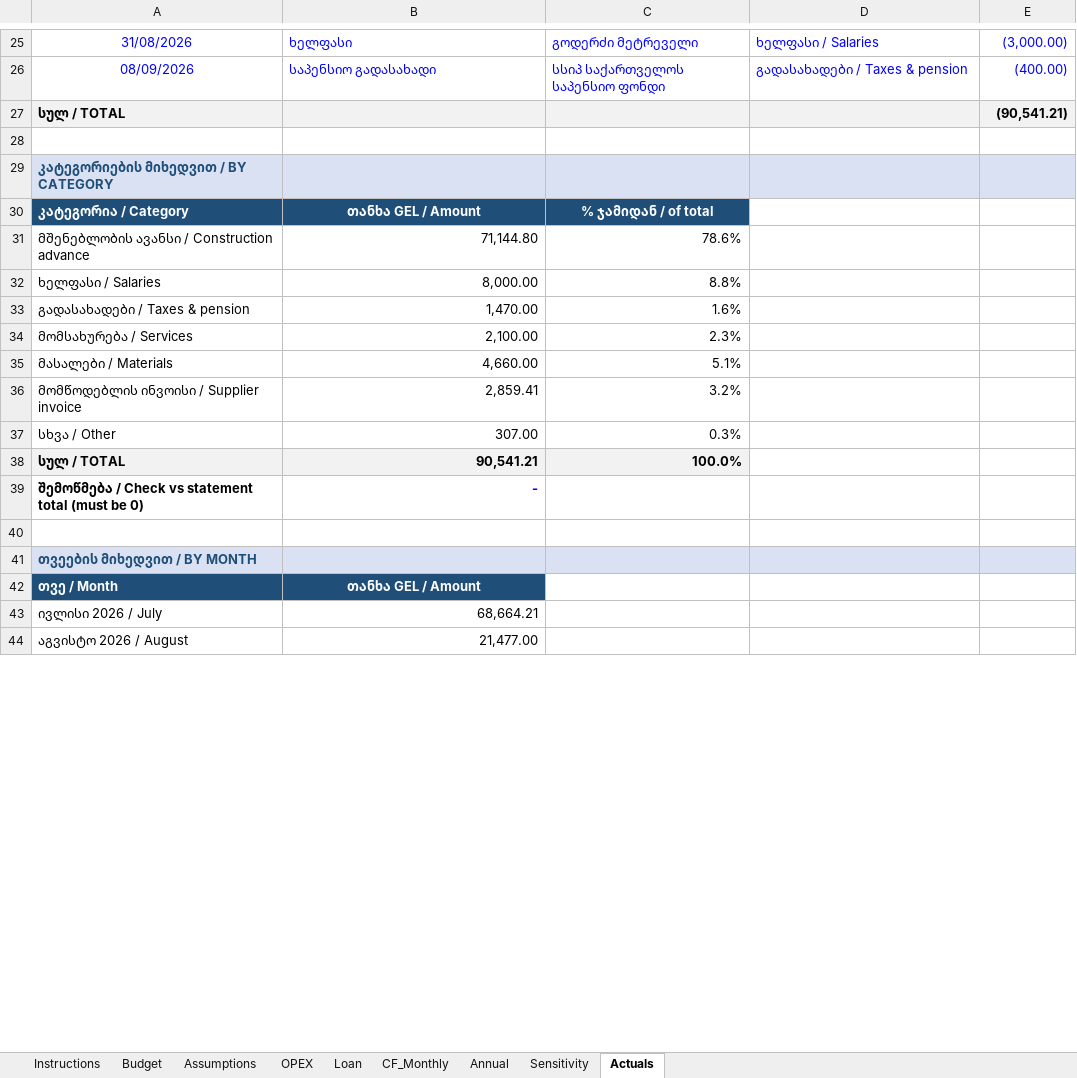
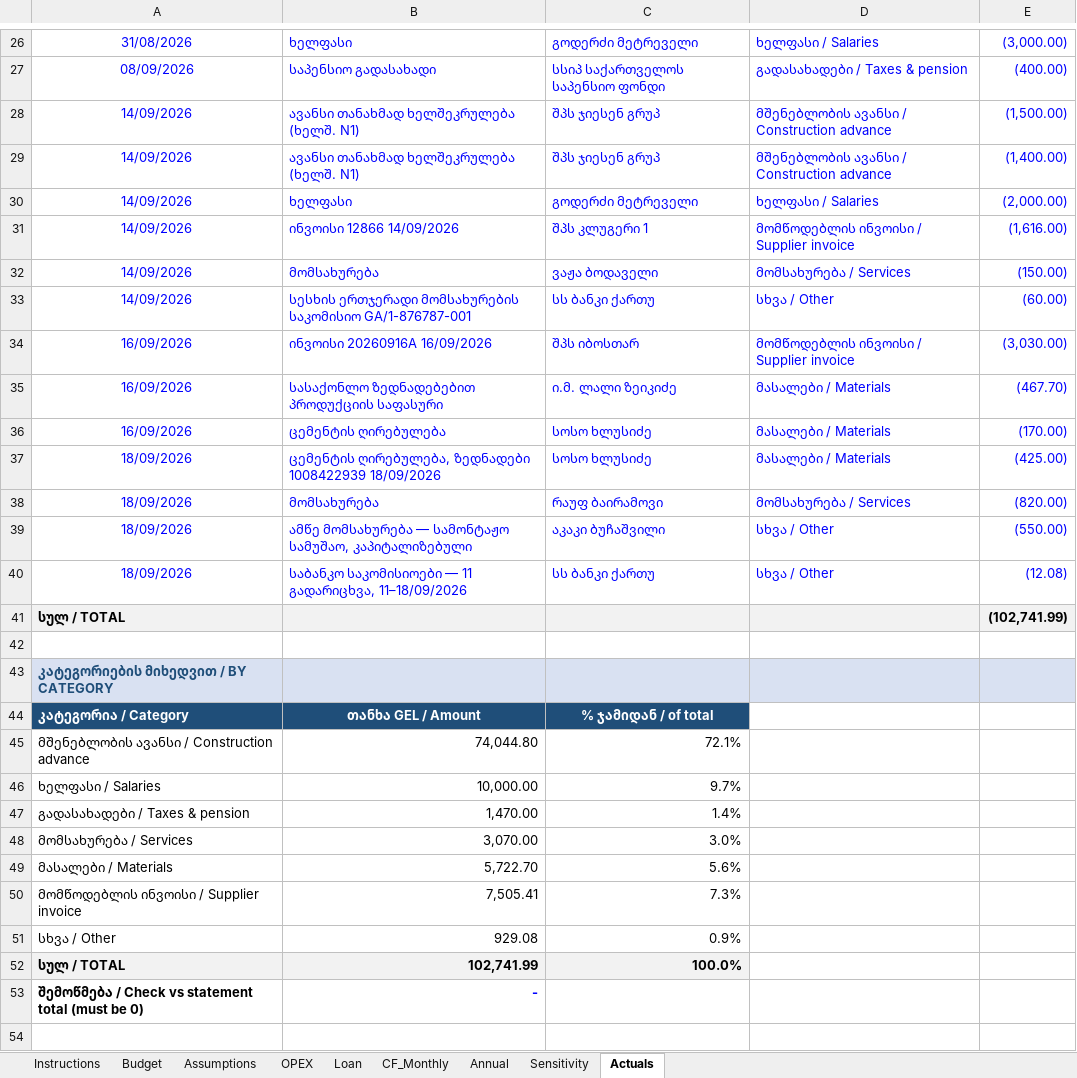
Before and after one commit to regcoffeenyc/mukhrani-2026-greenhouse, an Excel workbook: finance/Greenhouse_CashFlow_2000m2.xlsx, sheet Actuals, drawn as a sheet; only a part is shown, gaps mark what is left out; the shorter side is filled out with more unchanged rows; values as stored, in another font and other column widths than the file's, no borders; addresses are those after the commit; the diff covers the shown part only; the diff names each change by its address in the sheet, - before the commit and + after, or states it on an @@ line.

```diff
--- a/finance/Greenhouse_CashFlow_2000m2.xlsx (sheet Actuals)
+++ b/finance/Greenhouse_CashFlow_2000m2.xlsx (sheet Actuals)
+row 28: 14/09/2026 | ავანსი თანახმად ხელშეკრულება (ხელშ. N1) | შპს ჯიესენ გრუპ | მშენებლობის ავანსი / Construction advance | (1,500.00)
+row 29: 14/09/2026 | ავანსი თანახმად ხელშეკრულება (ხელშ. N1) | შპს ჯიესენ გრუპ | მშენებლობის ავანსი / Construction advance | (1,400.00)
+row 30: 14/09/2026 | ხელფასი | გოდერძი მეტრეველი | ხელფასი / Salaries | (2,000.00)
+row 31: 14/09/2026 | ინვოისი 12866 14/09/2026 | შპს კლუგერი 1 | მომწოდებლის ინვოისი / Supplier invoice | (1,616.00)
+row 32: 14/09/2026 | მომსახურება | ვაჟა ბოდაველი | მომსახურება / Services | (150.00)
+row 33: 14/09/2026 | სესხის ერთჯერადი მომსახურების საკომისიო GA/1-876787-001 | სს ბანკი ქართუ | სხვა / Other | (60.00)
+row 34: 16/09/2026 | ინვოისი 20260916A 16/09/2026 | შპს იბოსთარ | მომწოდებლის ინვოისი / Supplier invoice | (3,030.00)
+row 35: 16/09/2026 | სასაქონლო ზედნადებებით პროდუქციის საფასური | ი.მ. ლალი ზეიკიძე | მასალები / Materials | (467.70)
+row 36: 16/09/2026 | ცემენტის ღირებულება | სოსო ხლუსიძე | მასალები / Materials | (170.00)
+row 37: 18/09/2026 | ცემენტის ღირებულება, ზედნადები 1008422939 18/09/2026 | სოსო ხლუსიძე | მასალები / Materials | (425.00)
+row 38: 18/09/2026 | მომსახურება | რაუფ ბაირამოვი | მომსახურება / Services | (820.00)
+row 39: 18/09/2026 | ამწე მომსახურება — სამონტაჟო სამუშაო, კაპიტალიზებული | აკაკი ბუჩაშვილი | სხვა / Other | (550.00)
+row 40: 18/09/2026 | საბანკო საკომისიოები — 11 გადარიცხვა, 11–18/09/2026 | სს ბანკი ქართუ | სხვა / Other | (12.08)
-E41: (90,541.21)
+E41: (102,741.99)
-B45: 71,144.80
+B45: 74,044.80
-C45: 78.6%
+C45: 72.1%
-B46: 8,000.00
+B46: 10,000.00
-C46: 8.8%
+C46: 9.7%
-C47: 1.6%
+C47: 1.4%
-B48: 2,100.00
+B48: 3,070.00
-C48: 2.3%
+C48: 3.0%
-B49: 4,660.00
+B49: 5,722.70
-C49: 5.1%
+C49: 5.6%
-B50: 2,859.41
+B50: 7,505.41
-C50: 3.2%
+C50: 7.3%
-B51: 307.00
+B51: 929.08
-C51: 0.3%
+C51: 0.9%
-B52: 90,541.21
+B52: 102,741.99
```
Also changed, not shown: 2 added rows, 1 removed row and 7 edited cells elsewhere in this sheet, sheet Budget, sheet Assumptions, formulas that keep their value, 4 other files.
